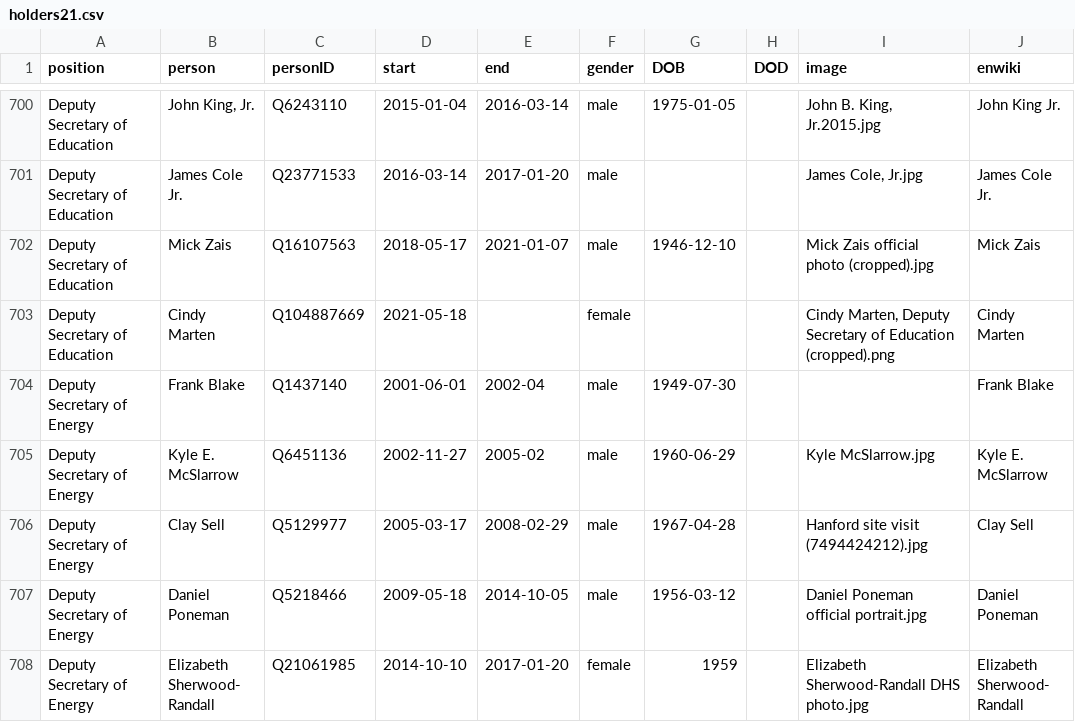
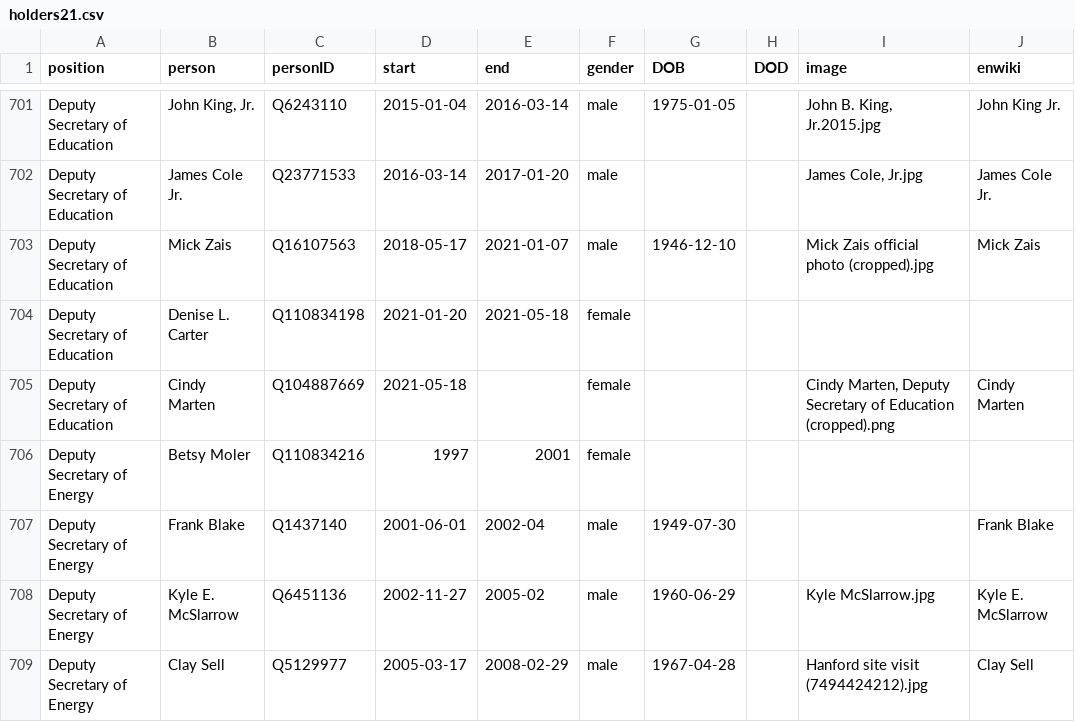
Before and after one commit to every-politician-scrapers/us-cabinet, a CSV file: html/holders21.csv, drawn as a sheet; only a part is shown, gaps mark what is left out; the shorter side is filled out with more unchanged rows; the diff covers the shown part only; the diff names each change by its address in the sheet, - before the commit and + after, or states it on an @@ line.

```diff
--- a/html/holders21.csv
+++ b/html/holders21.csv
+row 704: Deputy Secretary of Education | Denise L. Carter | Q110834198 | 2021-01-20 | 2021-05-18 | female
+row 706: Deputy Secretary of Energy | Betsy Moler | Q110834216 | 1997 | 2001 | female
```
Also changed, not shown: 6 added rows and 2 edited cells elsewhere in this file, 1 other file.
